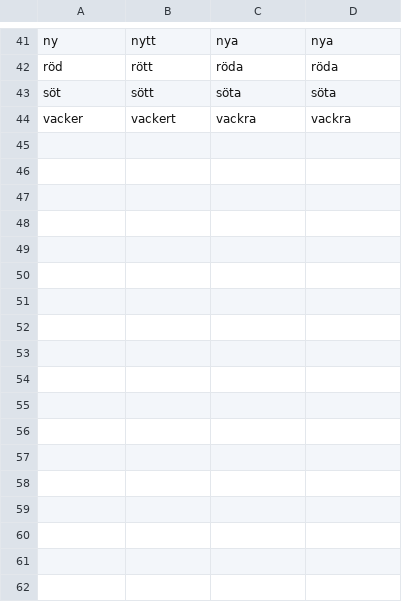
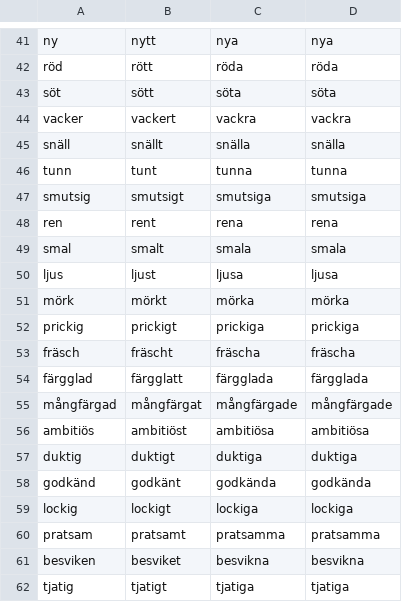
Before and after one commit to Ugzuzg/svenska-ord, a CSV file: src/app/adjectives.csv, drawn as a sheet; only a part is shown, gaps mark what is left out.

Commit message:
add more adjectives

```diff
--- a/src/app/adjectives.csv
+++ b/src/app/adjectives.csv
@@ -44 +44,19 @@ söt,sött,söta,söta
 vacker,vackert,vackra,vackra
+snäll,snällt,snälla,snälla
+tunn,tunt,tunna,tunna
+smutsig,smutsigt,smutsiga,smutsiga
+ren,rent,rena,rena
+smal,smalt,smala,smala
+ljus,ljust,ljusa,ljusa
+mörk,mörkt,mörka,mörka
+prickig,prickigt,prickiga,prickiga
+fräsch,fräscht,fräscha,fräscha
+färgglad,färgglatt,färgglada,färgglada
+mångfärgad,mångfärgat,mångfärgade,mångfärgade
+ambitiös,ambitiöst,ambitiösa,ambitiösa
+duktig,duktigt,duktiga,duktiga
+godkänd,godkänt,godkända,godkända
+lockig,lockigt,lockiga,lockiga
+pratsam,pratsamt,pratsamma,pratsamma
+besviken,besviket,besvikna,besvikna
+tjatig,tjatigt,tjatiga,tjatiga
```
